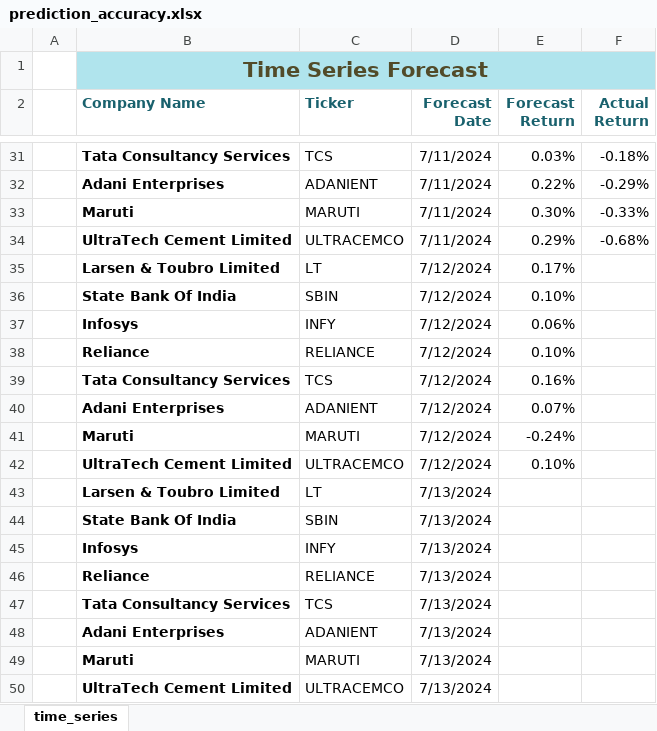
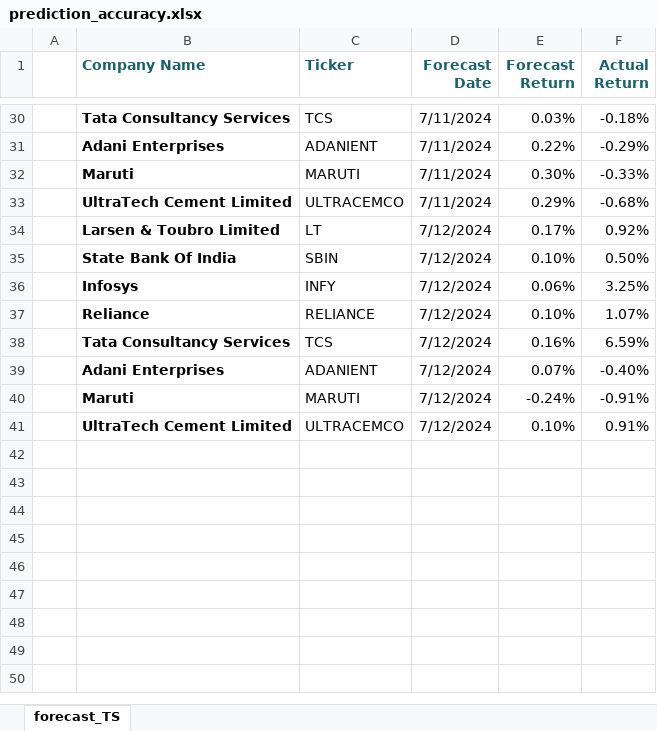
Before and after one commit to aaravg31/stock_analyzer, an Excel workbook: prediction_accuracy.xlsx, sheet forecast_TS, drawn as a sheet; only a part is shown, gaps mark what is left out; values as stored, in another font and other column widths than the file's, no borders; table styles not drawn; removed rows and columns are numbered as before the commit, all else as after; the diff names each change by its address in the sheet, - before the commit and + after, or states it on an @@ line.

Commit message:
Friday Actual Prices
-Started Report for TS model

```diff
--- a/prediction_accuracy.xlsx (sheet forecast_TS)
+++ b/prediction_accuracy.xlsx (sheet forecast_TS)
-sheet tab: time_series
+sheet tab: forecast_TS
-row 1:  | Time Series Forecast
-F34 (Actual Return): (empty)
+F34 (Actual Return): 0.92%
-F35 (Actual Return): (empty)
+F35 (Actual Return): 0.50%
-F36 (Actual Return): (empty)
+F36 (Actual Return): 3.25%
-F37 (Actual Return): (empty)
+F37 (Actual Return): 1.07%
-F38 (Actual Return): (empty)
+F38 (Actual Return): 6.59%
-F39 (Actual Return): (empty)
+F39 (Actual Return): -0.40%
-F40 (Actual Return): (empty)
+F40 (Actual Return): -0.91%
-F41 (Actual Return): (empty)
+F41 (Actual Return): 0.91%
-row 43:  | Larsen & Toubro Limited | LT | 7/13/2024
-row 44:  | State Bank Of India | SBIN | 7/13/2024
-row 45:  | Infosys | INFY | 7/13/2024
-row 46:  | Reliance | RELIANCE | 7/13/2024
-row 47:  | Tata Consultancy Services | TCS | 7/13/2024
-row 48:  | Adani Enterprises | ADANIENT | 7/13/2024
-row 49:  | Maruti | MARUTI | 7/13/2024
-row 50:  | UltraTech Cement Limited | ULTRACEMCO | 7/13/2024
```
